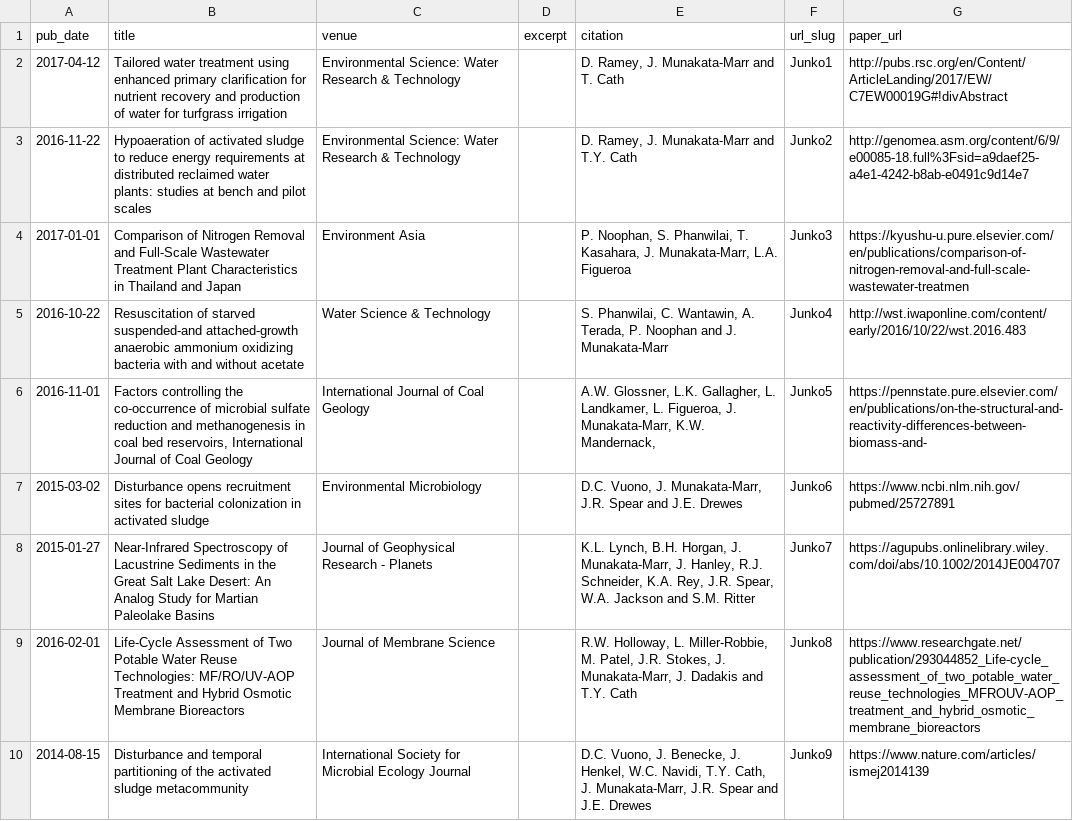
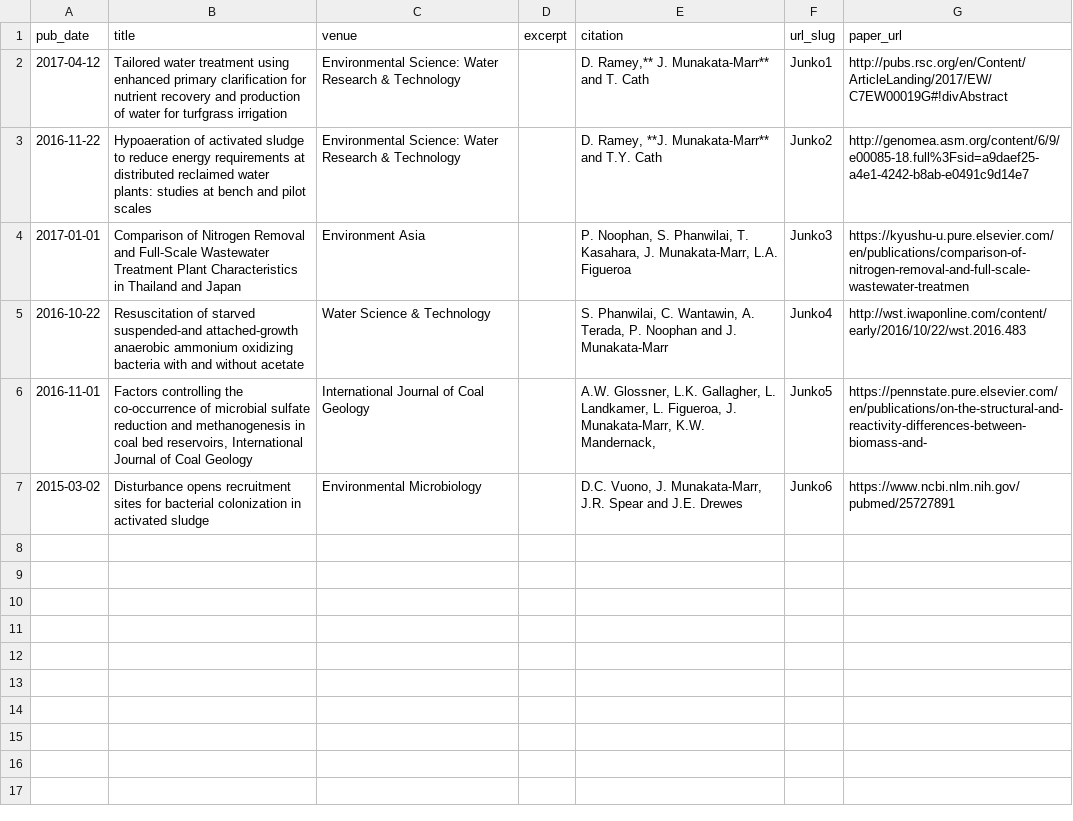
Before and after one commit to MinesGEM/MinesGEM.github.io, a TSV file: markdown_generator/publications.tsv, drawn as a sheet; only a part is shown; the diff covers the shown part only.

```diff
--- a/markdown_generator/publications.tsv
+++ b/markdown_generator/publications.tsv
@@ -1,4 +1,4 @@
 pub_date	title	venue	excerpt	citation	url_slug	paper_url
-2017-04-12	Tailored water treatment using enhanced primary clarification for nutrient recovery and production of water for turfgrass irrigation	Environmental Science: Water Research & Technology		D. Ramey, J. Munakata-Marr and T. Cath	Junko1	http://pubs.rsc.org/en/Content/ArticleLanding/2017/EW/C7EW00019G#!divAbstract
-2016-11-22	Hypoaeration of activated sludge to reduce energy requirements at distributed reclaimed water plants: studies at bench and pilot scales	Environmental Science: Water Research & Technology		D. Ramey, J. Munakata-Marr and T.Y. Cath	Junko2	http://genomea.asm.org/content/6/9/e00085-18.full%3Fsid=a9daef25-a4e1-4242-b8ab-e0491c9d14e7
+2017-04-12	Tailored water treatment using enhanced primary clarification for nutrient recovery and production of water for turfgrass irrigation	Environmental Science: Water Research & Technology		D. Ramey,** J. Munakata-Marr** and T. Cath	Junko1	http://pubs.rsc.org/en/Content/ArticleLanding/2017/EW/C7EW00019G#!divAbstract
+2016-11-22	Hypoaeration of activated sludge to reduce energy requirements at distributed reclaimed water plants: studies at bench and pilot scales	Environmental Science: Water Research & Technology		D. Ramey, **J. Munakata-Marr** and T.Y. Cath	Junko2	http://genomea.asm.org/content/6/9/e00085-18.full%3Fsid=a9daef25-a4e1-4242-b8ab-e0491c9d14e7
 2017-01-01	Comparison of Nitrogen Removal and Full-Scale Wastewater Treatment Plant Characteristics in Thailand and Japan	Environment Asia		P. Noophan, S. Phanwilai, T. Kasahara, J. Munakata-Marr, L.A. Figueroa	Junko3	https://kyushu-u.pure.elsevier.com/en/publications/comparison-of-nitrogen-removal-and-full-scale-wastewater-treatmen
@@ -7,4 +7 @@ pub_date	title	venue	excerpt	citation	url_slug	paper_url
 2015-03-02	Disturbance opens recruitment sites for bacterial colonization in activated sludge	Environmental Microbiology		D.C. Vuono, J. Munakata-Marr, J.R. Spear and J.E. Drewes	Junko6	https://www.ncbi.nlm.nih.gov/pubmed/25727891
-2015-01-27	Near-Infrared Spectroscopy of Lacustrine Sediments in the Great Salt Lake Desert: An Analog Study for Martian Paleolake Basins	Journal of Geophysical Research - Planets		K.L. Lynch, B.H. Horgan, J. Munakata-Marr, J. Hanley, R.J. Schneider, K.A. Rey, J.R. Spear, W.A. Jackson and S.M. Ritter	Junko7	https://agupubs.onlinelibrary.wiley.com/doi/abs/10.1002/2014JE004707
-2016-02-01	Life-Cycle Assessment of Two Potable Water Reuse Technologies: MF/RO/UV-AOP Treatment and Hybrid Osmotic Membrane Bioreactors	Journal of Membrane Science		R.W. Holloway, L. Miller-Robbie, M. Patel, J.R. Stokes, J. Munakata-Marr, J. Dadakis and T.Y. Cath	Junko8	https://www.researchgate.net/publication/293044852_Life-cycle_assessment_of_two_potable_water_reuse_technologies_MFROUV-AOP_treatment_and_hybrid_osmotic_membrane_bioreactors
-2014-08-15	Disturbance and temporal partitioning of the activated sludge metacommunity	International Society for Microbial Ecology Journal		D.C. Vuono, J. Benecke, J. Henkel, W.C. Navidi, T.Y. Cath, J. Munakata-Marr, J.R. Spear and J.E. Drewes	Junko9	https://www.nature.com/articles/ismej2014139
```
Also changed, not shown: 9 removed rows elsewhere in this file, 14 other files.
